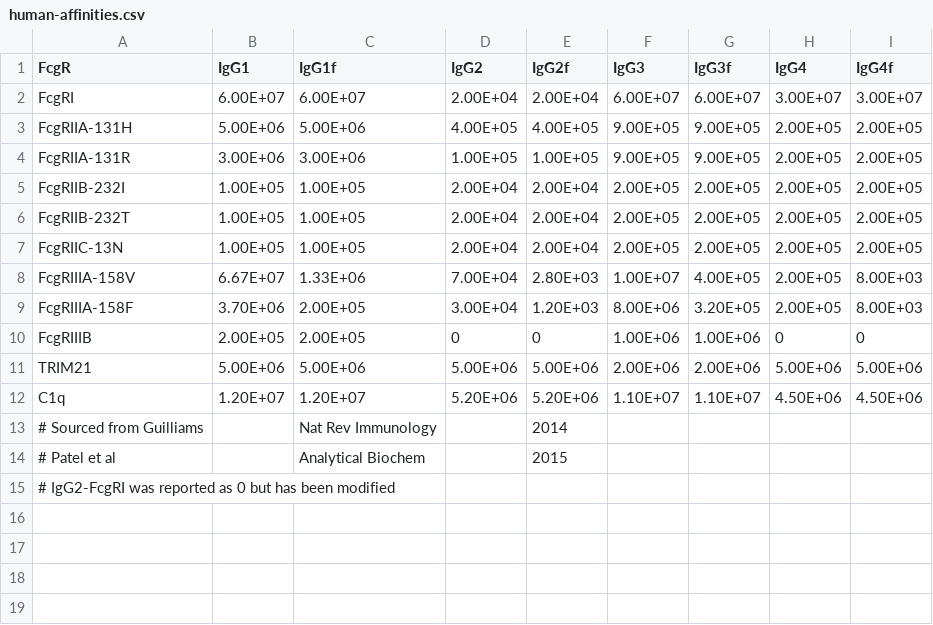
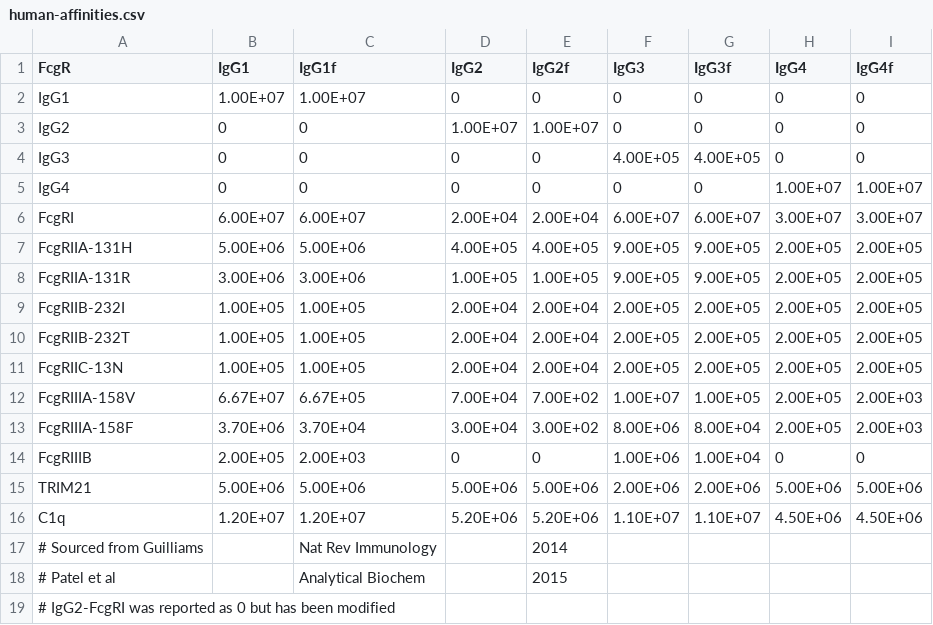
Before and after one commit to meyer-lab/mechanismSerology, a CSV file: maserol/data/human-affinities.csv, drawn as a sheet.

Commit message:
tweak fucose-related affinities (#60)
* tweak fucose-related affinities

* add R3B fucose effect
* add functionality for plotting data from samples side-by-side

* add comment to inferLbound, format and document compare_samples.py

```diff
--- a/maserol/data/human-affinities.csv
+++ b/maserol/data/human-affinities.csv
@@ -1,2 +1,6 @@
 FcgR,IgG1,IgG1f,IgG2,IgG2f,IgG3,IgG3f,IgG4,IgG4f
+IgG1,1.00E+07,1.00E+07,0,0,0,0,0,0
+IgG2,0,0,1.00E+07,1.00E+07,0,0,0,0
+IgG3,0,0,0,0,4.00E+05,4.00E+05,0,0
+IgG4,0,0,0,0,0,0,1.00E+07,1.00E+07
 FcgRI,6.00E+07,6.00E+07,2.00E+04,2.00E+04,6.00E+07,6.00E+07,3.00E+07,3.00E+07
@@ -7,5 +11,5 @@ FcgRIIB-232T,1.00E+05,1.00E+05,2.00E+04,2.00E+04,2.00E+05,2.00E+05,2.00E+05,2.00
 FcgRIIC-13N,1.00E+05,1.00E+05,2.00E+04,2.00E+04,2.00E+05,2.00E+05,2.00E+05,2.00E+05
-FcgRIIIA-158V,6.67E+07,1.33E+06,7.00E+04,2.80E+03,1.00E+07,4.00E+05,2.00E+05,8.00E+03
-FcgRIIIA-158F,3.70E+06,2.00E+05,3.00E+04,1.20E+03,8.00E+06,3.20E+05,2.00E+05,8.00E+03
-FcgRIIIB,2.00E+05,2.00E+05,0,0,1.00E+06,1.00E+06,0,0
+FcgRIIIA-158V,6.67E+07,6.67E+05,7.00E+04,7.00E+02,1.00E+07,1.00E+05,2.00E+05,2.00E+03
+FcgRIIIA-158F,3.70E+06,3.70E+04,3.00E+04,3.00E+02,8.00E+06,8.00E+04,2.00E+05,2.00E+03
+FcgRIIIB,2.00E+05,2.00E+03,0,0,1.00E+06,1.00E+04,0,0
 TRIM21,5.00E+06,5.00E+06,5.00E+06,5.00E+06,2.00E+06,2.00E+06,5.00E+06,5.00E+06
```
Also changed, not shown: 6 other files.
